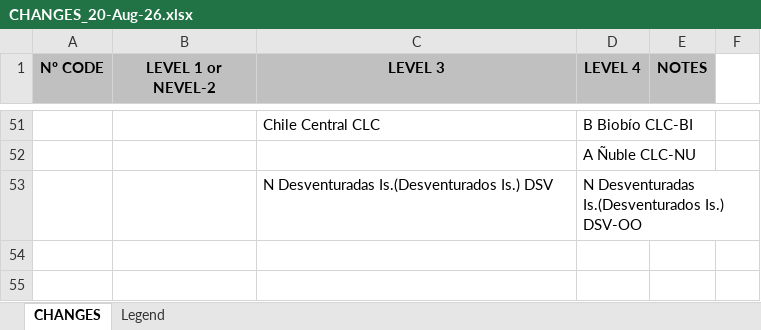
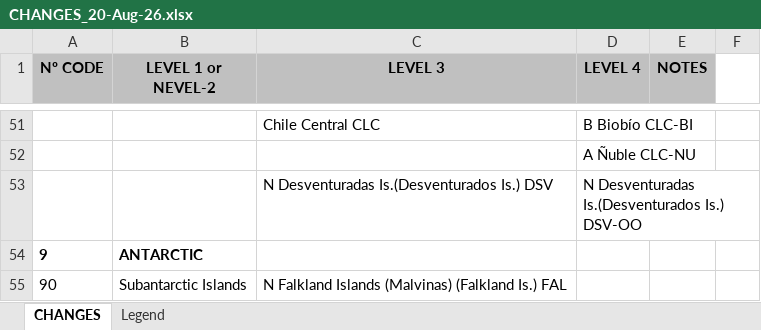
Before and after one commit to tdwg/geoschemes, an Excel workbook: terrestrial/CHANGES_20-Aug-26.xlsx, sheet CHANGES, drawn as a sheet; only a part is shown, gaps mark what is left out; values as stored, in another font and other column widths than the file's, no borders; the diff names each change by its address in the sheet, - before the commit and + after, or states it on an @@ line.

Commit message:
Rename Falkland Is. to Falkland Islands (Malvinas), log in CHANGES

```diff
--- a/terrestrial/CHANGES_20-Aug-26.xlsx (sheet CHANGES)
+++ b/terrestrial/CHANGES_20-Aug-26.xlsx (sheet CHANGES)
+row 54: 9 | ANTARCTIC
+row 55: 90 | Subantarctic Islands | N Falkland Islands (Malvinas) (Falkland Is.) FAL
```
Also changed, not shown: terrestrial/Level3_20-Aug-26.xlsx, terrestrial/Level4_20-Aug-26.xlsx.
